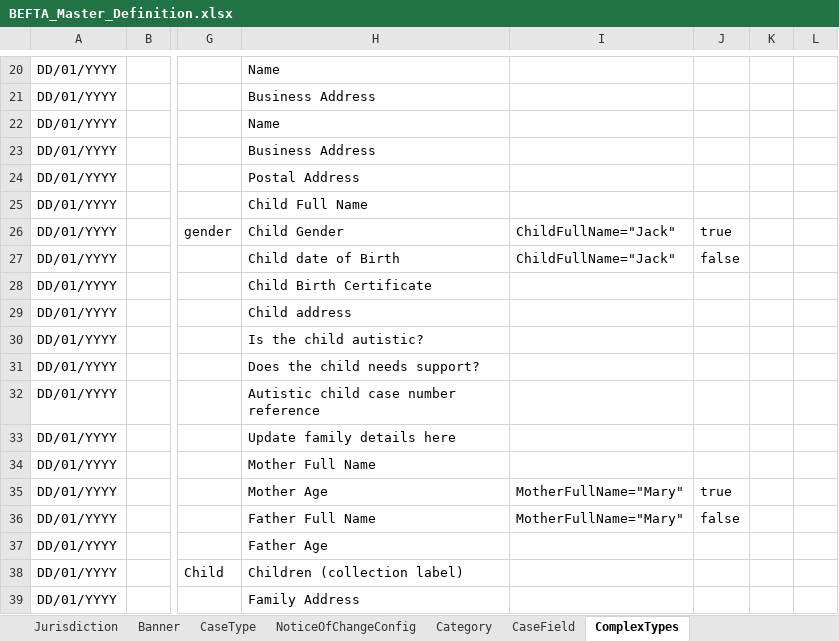
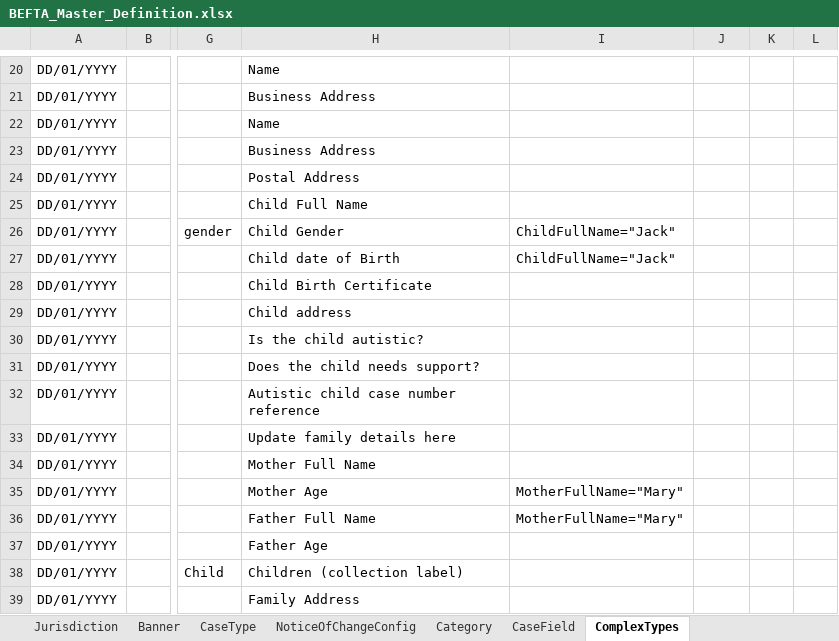
Before and after one commit to hmcts/befta-fw, an Excel workbook: src/main/resources/uk/gov/hmcts/befta/dse/ccd/definitions/excel/BEFTA_Master_Definition.xlsx, sheet ComplexTypes, drawn as a sheet; only a part is shown, gaps mark what is left out; values as stored, in another font and other column widths than the file's, no borders; table styles not drawn; the diff names each change by its address in the sheet, - before the commit and + after, or states it on an @@ line.

```diff
--- a/src/main/resources/uk/gov/hmcts/befta/dse/ccd/definitions/excel/BEFTA_Master_Definition.xlsx (sheet ComplexTypes)
+++ b/src/main/resources/uk/gov/hmcts/befta/dse/ccd/definitions/excel/BEFTA_Master_Definition.xlsx (sheet ComplexTypes)
-J26: true
+J26: (empty)
-J27: false
+J27: (empty)
-J35: true
+J35: (empty)
-J36: false
+J36: (empty)
```
Also changed, not shown: sheet CaseEventToFields, 38 other files.
